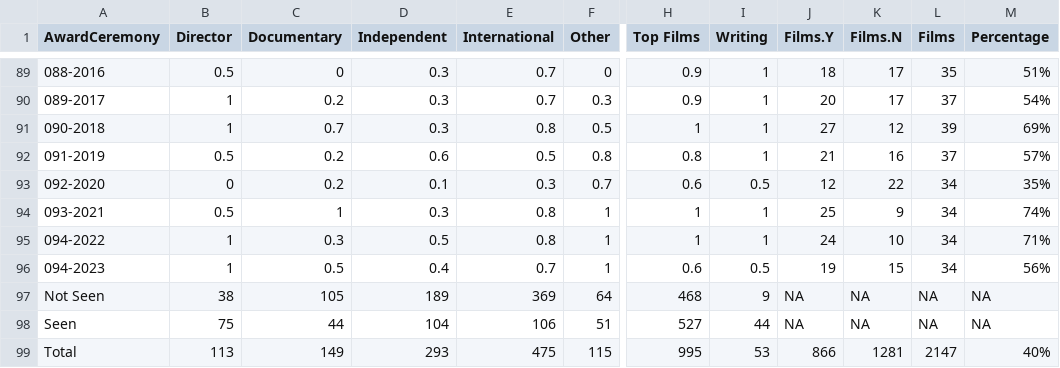
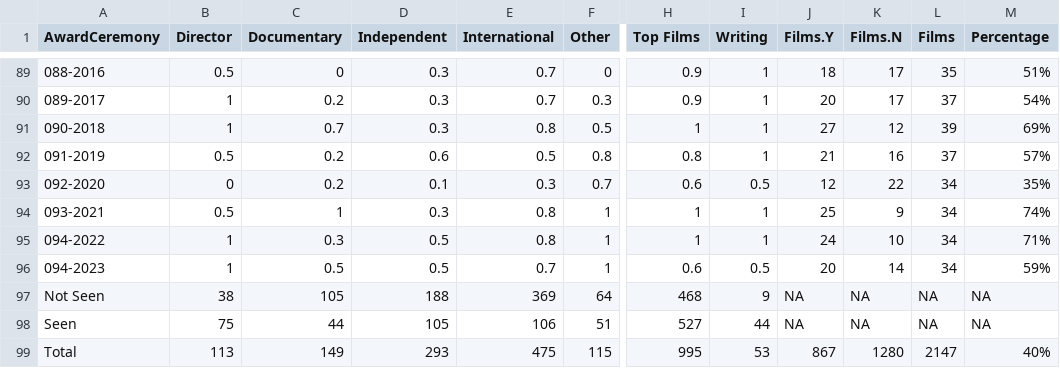
Before and after one commit to jacobmgreer/Nitrate-Actions, a CSV file: datasets/NBR/NBR-Summary-Ceremonies.csv, drawn as a sheet; only a part is shown, gaps mark what is left out; the diff names each change by its address in the sheet, - before the commit and + after, or states it on an @@ line.

```diff
--- a/datasets/NBR/NBR-Summary-Ceremonies.csv
+++ b/datasets/NBR/NBR-Summary-Ceremonies.csv
-D96 (Independent): 0.4
+D96 (Independent): 0.5
-J96 (Films.Y): 19
+J96 (Films.Y): 20
-K96 (Films.N): 15
+K96 (Films.N): 14
-M96 (Percentage): 56%
+M96 (Percentage): 59%
-D97 (Independent): 189
+D97 (Independent): 188
-D98 (Independent): 104
+D98 (Independent): 105
-J99 (Films.Y): 866
+J99 (Films.Y): 867
-K99 (Films.N): 1281
+K99 (Films.N): 1280
```
Also changed, not shown: datasets/AMPAS-International/Data.csv, datasets/GreatFilmsEbert/Data.csv, 6 other files.
